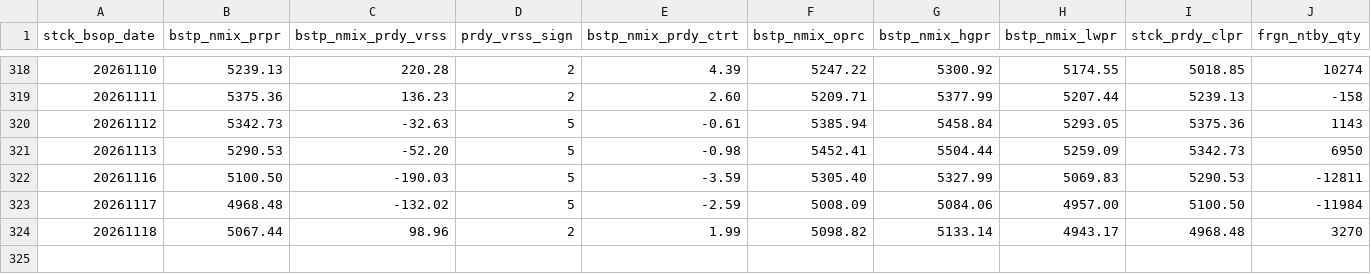
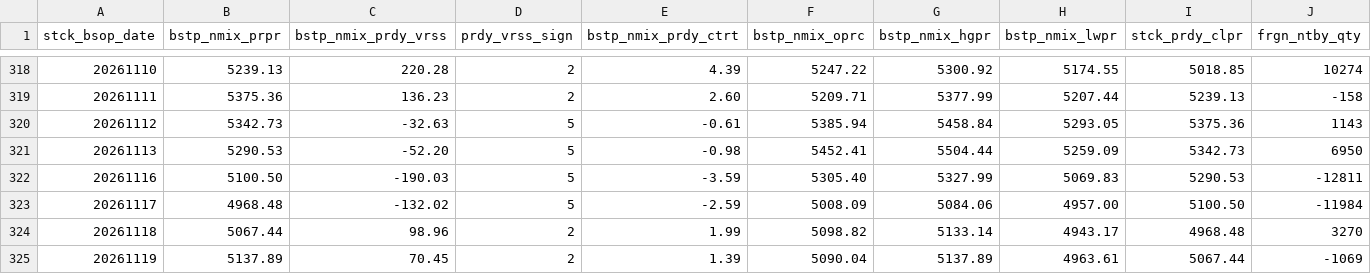
Before and after one commit to JH-src/kr-market-daily, a CSV file: data/kis/mkt_investor_kospi.csv, drawn as a sheet; only a part is shown, gaps mark what is left out; rows hold the shown columns only; the diff names each change by its address in the sheet, - before the commit and + after, or states it on an @@ line.

```diff
--- a/data/kis/mkt_investor_kospi.csv
+++ b/data/kis/mkt_investor_kospi.csv
+row 325: 20261119 | 5137.89 | 70.45 | 2 | 1.39 | 5090.04 | 5137.89 | 4963.61 | 5067.44 | -1069
```
Also changed, not shown: data/kis/mkt_investor_kosdaq.csv, data/kis/mktfunds.csv, 1 other file.
